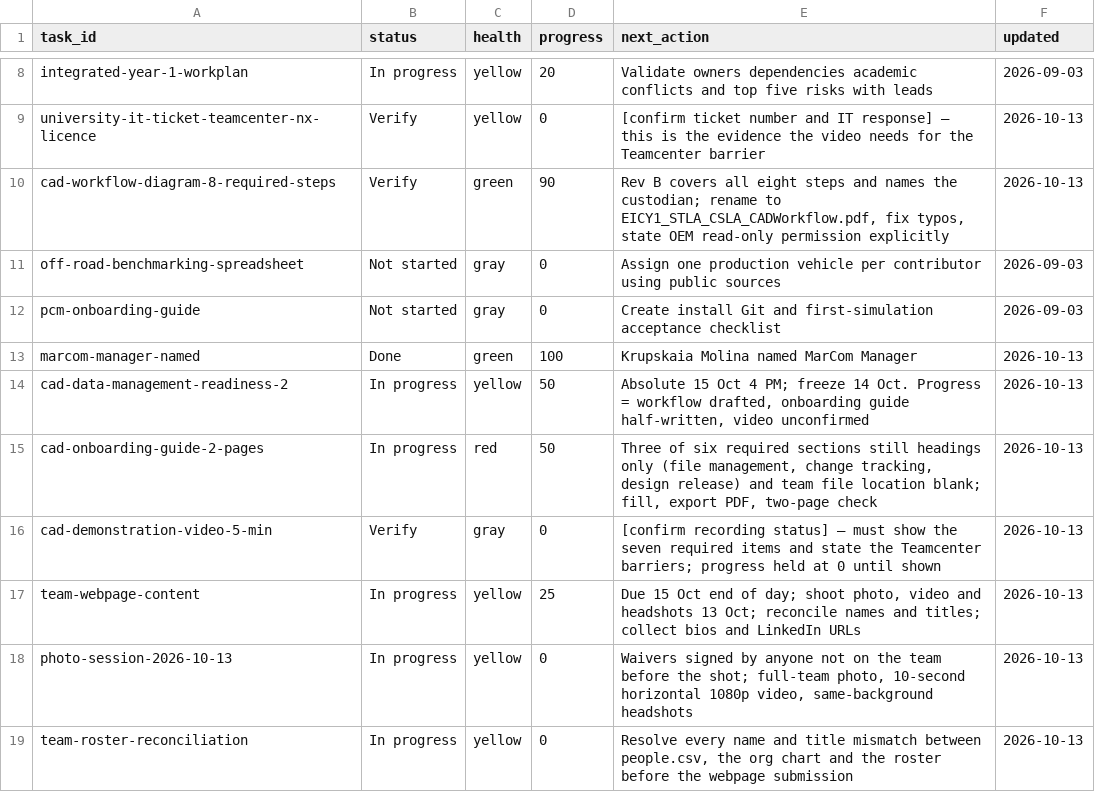
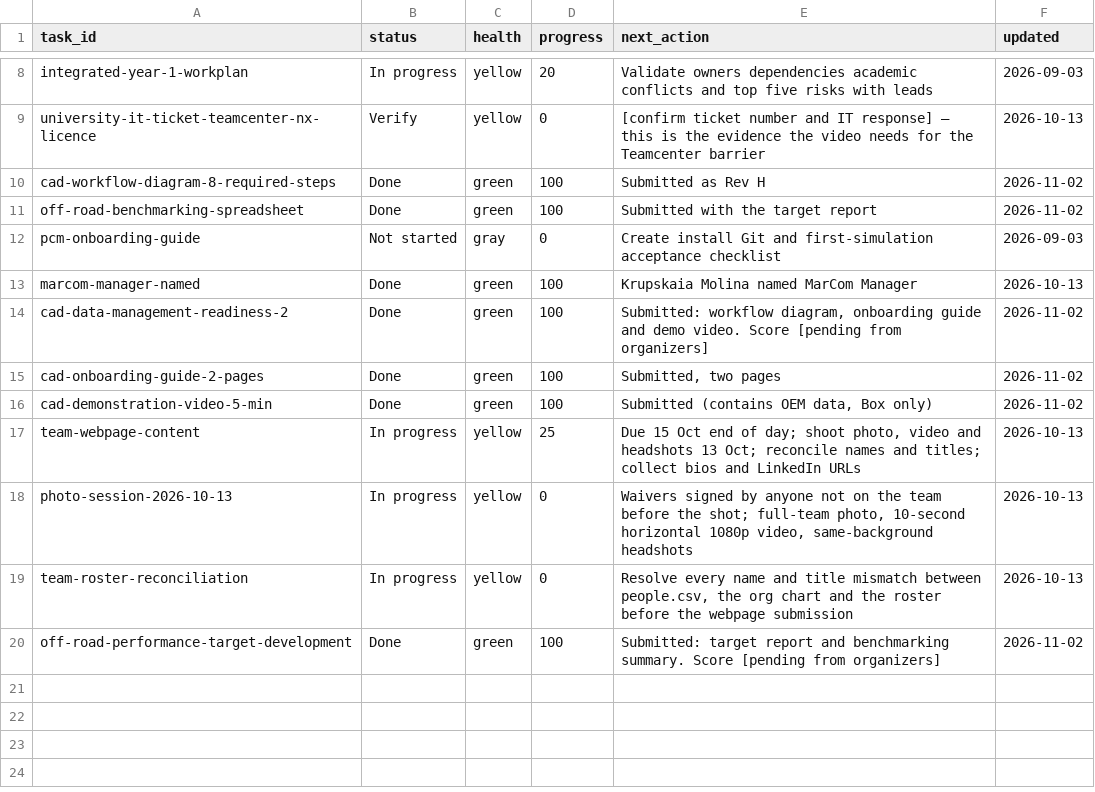
Before and after one commit to GeoffChavez/taskline, a CSV file: data/task_status.csv, drawn as a sheet; only a part is shown, gaps mark what is left out.

```diff
--- a/data/task_status.csv
+++ b/data/task_status.csv
@@ -9,9 +9,9 @@ integrated-year-1-workplan,In progress,yellow,20,Validate owners dependencies ac
 university-it-ticket-teamcenter-nx-licence,Verify,yellow,0,[confirm ticket number and IT response] — this is the evidence the video needs for the Teamcenter barrier,2026-10-13
-cad-workflow-diagram-8-required-steps,Verify,green,90,"Rev B covers all eight steps and names the custodian; rename to EICY1_STLA_CSLA_CADWorkflow.pdf, fix typos, state OEM read-only permission explicitly",2026-10-13
-off-road-benchmarking-spreadsheet,Not started,gray,0,Assign one production vehicle per contributor using public sources,2026-09-03
+cad-workflow-diagram-8-required-steps,Done,green,100,Submitted as Rev H,2026-11-02
+off-road-benchmarking-spreadsheet,Done,green,100,Submitted with the target report,2026-11-02
 pcm-onboarding-guide,Not started,gray,0,Create install Git and first-simulation acceptance checklist,2026-09-03
 marcom-manager-named,Done,green,100,Krupskaia Molina named MarCom Manager,2026-10-13
-cad-data-management-readiness-2,In progress,yellow,50,"Absolute 15 Oct 4 PM; freeze 14 Oct. Progress = workflow drafted, onboarding guide half-written, video unconfirmed",2026-10-13
-cad-onboarding-guide-2-pages,In progress,red,50,"Three of six required sections still headings only (file management, change tracking, design release) and team file location blank; fill, export PDF, two-page check",2026-10-13
-cad-demonstration-video-5-min,Verify,gray,0,[confirm recording status] — must show the seven required items and state the Teamcenter barriers; progress held at 0 until shown,2026-10-13
+cad-data-management-readiness-2,Done,green,100,"Submitted: workflow diagram, onboarding guide and demo video. Score [pending from organizers]",2026-11-02
+cad-onboarding-guide-2-pages,Done,green,100,"Submitted, two pages",2026-11-02
+cad-demonstration-video-5-min,Done,green,100,"Submitted (contains OEM data, Box only)",2026-11-02
 team-webpage-content,In progress,yellow,25,"Due 15 Oct end of day; shoot photo, video and headshots 13 Oct; reconcile names and titles; collect bios and LinkedIn URLs",2026-10-13
@@ -19 +19,2 @@ photo-session-2026-10-13,In progress,yellow,0,"Waivers signed by anyone not on t
 team-roster-reconciliation,In progress,yellow,0,"Resolve every name and title mismatch between people.csv, the org chart and the roster before the webpage submission",2026-10-13
+off-road-performance-target-development,Done,green,100,Submitted: target report and benchmarking summary. Score [pending from organizers],2026-11-02
```
Also changed, not shown: 5 other files.
